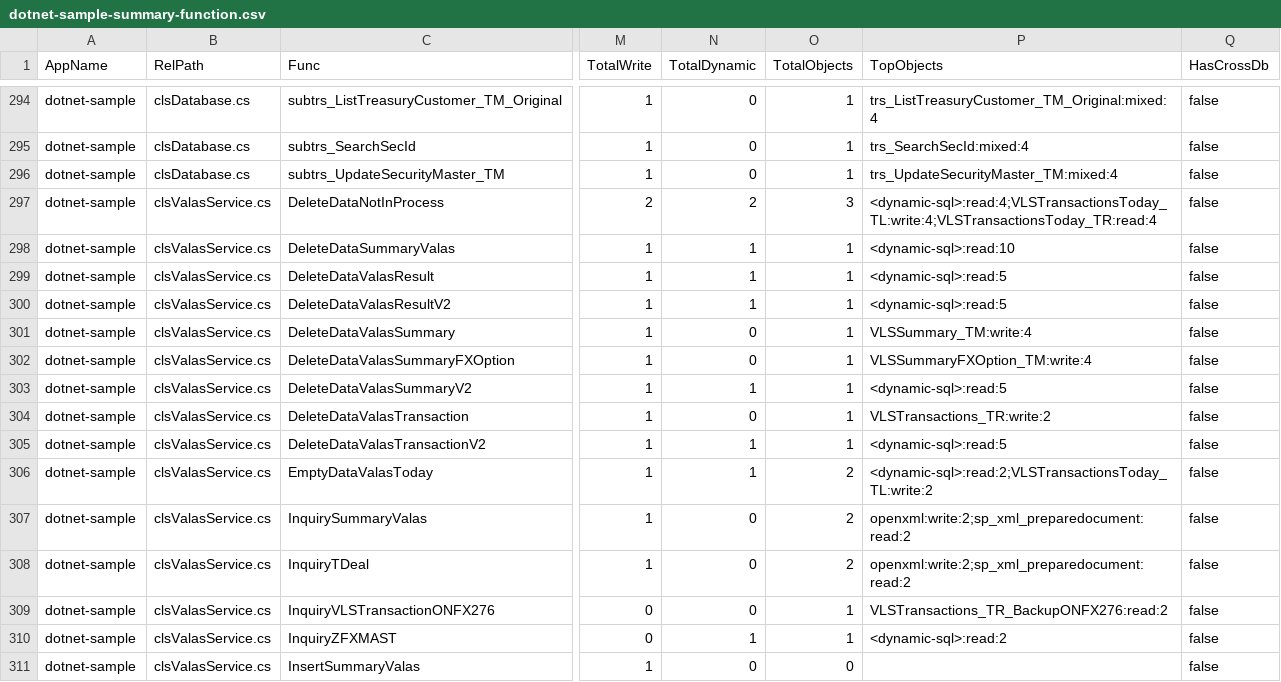
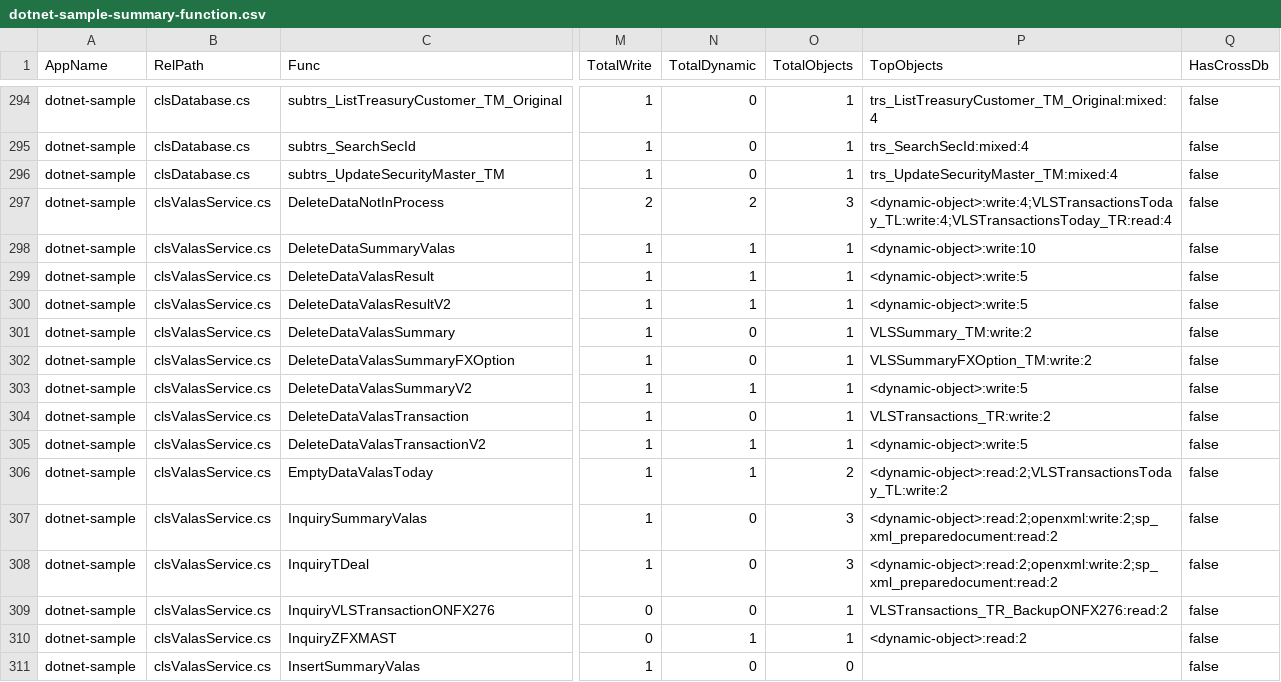
Before and after one commit to alkahfi6/code_sql_scan, a CSV file: out_regress/dotnet-sample-summary-function.csv, drawn as a sheet; only a part is shown, gaps mark what is left out; the diff covers the shown part only; the diff names each change by its address in the sheet, - before the commit and + after, or states it on an @@ line.

```diff
--- a/out_regress/dotnet-sample-summary-function.csv
+++ b/out_regress/dotnet-sample-summary-function.csv
-P297 (TopObjects): <dynamic-sql>:read:4;VLSTransactionsToday_TL:write:4;VLSTransactionsToday_TR:read:4
+P297 (TopObjects): <dynamic-object>:write:4;VLSTransactionsToday_TL:write:4;VLSTransactionsToday_TR:read:4
-P298 (TopObjects): <dynamic-sql>:read:10
+P298 (TopObjects): <dynamic-object>:write:10
-P299:P300 (TopObjects): <dynamic-sql>:read:5
+P299:P300 (TopObjects): <dynamic-object>:write:5
-P301 (TopObjects): VLSSummary_TM:write:4
+P301 (TopObjects): VLSSummary_TM:write:2
-P302 (TopObjects): VLSSummaryFXOption_TM:write:4
+P302 (TopObjects): VLSSummaryFXOption_TM:write:2
-P303 (TopObjects): <dynamic-sql>:read:5
+P303 (TopObjects): <dynamic-object>:write:5
-P305 (TopObjects): <dynamic-sql>:read:5
+P305 (TopObjects): <dynamic-object>:write:5
-P306 (TopObjects): <dynamic-sql>:read:2;VLSTransactionsToday_TL:write:2
+P306 (TopObjects): <dynamic-object>:read:2;VLSTransactionsToday_TL:write:2
-O307:O308 (TotalObjects): 2
+O307:O308 (TotalObjects): 3
-P307:P308 (TopObjects): openxml:write:2;sp_xml_preparedocument:read:2
+P307:P308 (TopObjects): <dynamic-object>:read:2;openxml:write:2;sp_xml_preparedocument:read:2
-P310 (TopObjects): <dynamic-sql>:read:2
+P310 (TopObjects): <dynamic-object>:read:2
```
Also changed, not shown: 40 edited cells elsewhere in this file, out_regress/dotnet-sample-object.csv, out_regress/dotnet-sample-summary-form.csv, 4 other files.
